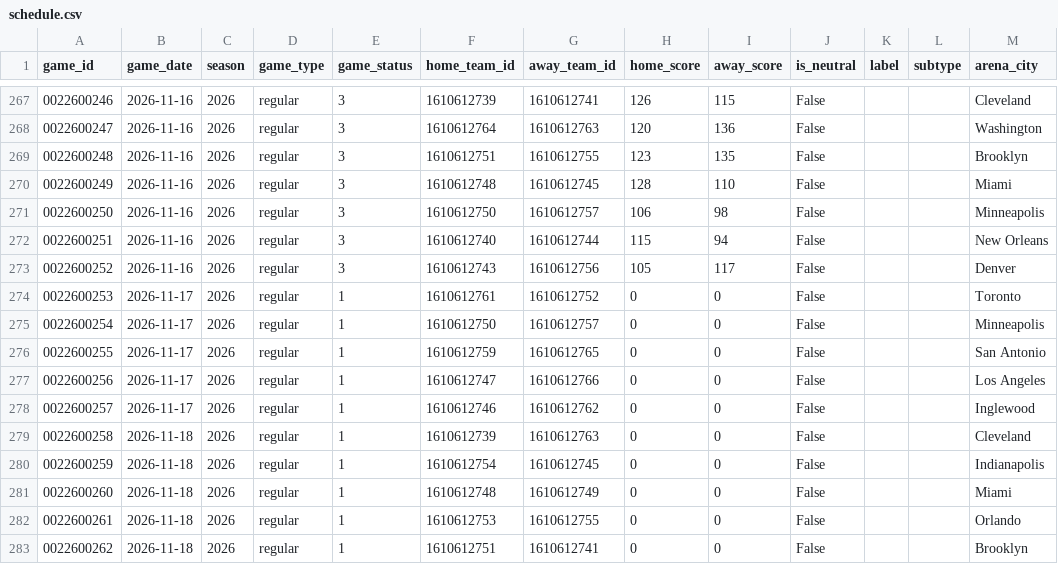
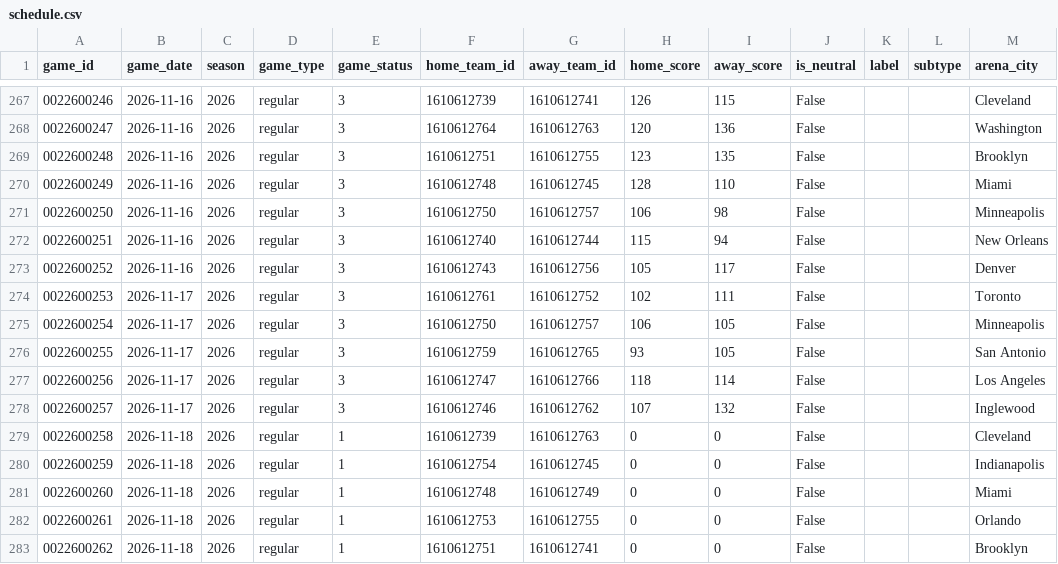
Before and after one commit to lukach27/nba-predictor, a CSV file: data/raw/schedule.csv, drawn as a sheet; only a part is shown, gaps mark what is left out; the diff names each change by its address in the sheet, - before the commit and + after, or states it on an @@ line.

```diff
--- a/data/raw/schedule.csv
+++ b/data/raw/schedule.csv
-E274:E278 (game_status): 1
+E274:E278 (game_status): 3
-H274 (home_score): 0
+H274 (home_score): 102
-I274 (away_score): 0
+I274 (away_score): 111
-H275 (home_score): 0
+H275 (home_score): 106
-I275:I276 (away_score): 0
+I275:I276 (away_score): 105
-H276 (home_score): 0
+H276 (home_score): 93
-H277 (home_score): 0
+H277 (home_score): 118
-I277 (away_score): 0
+I277 (away_score): 114
-H278 (home_score): 0
+H278 (home_score): 107
-I278 (away_score): 0
+I278 (away_score): 132
```
Also changed, not shown: data/predictions/ledger.csv, 2 other files.
